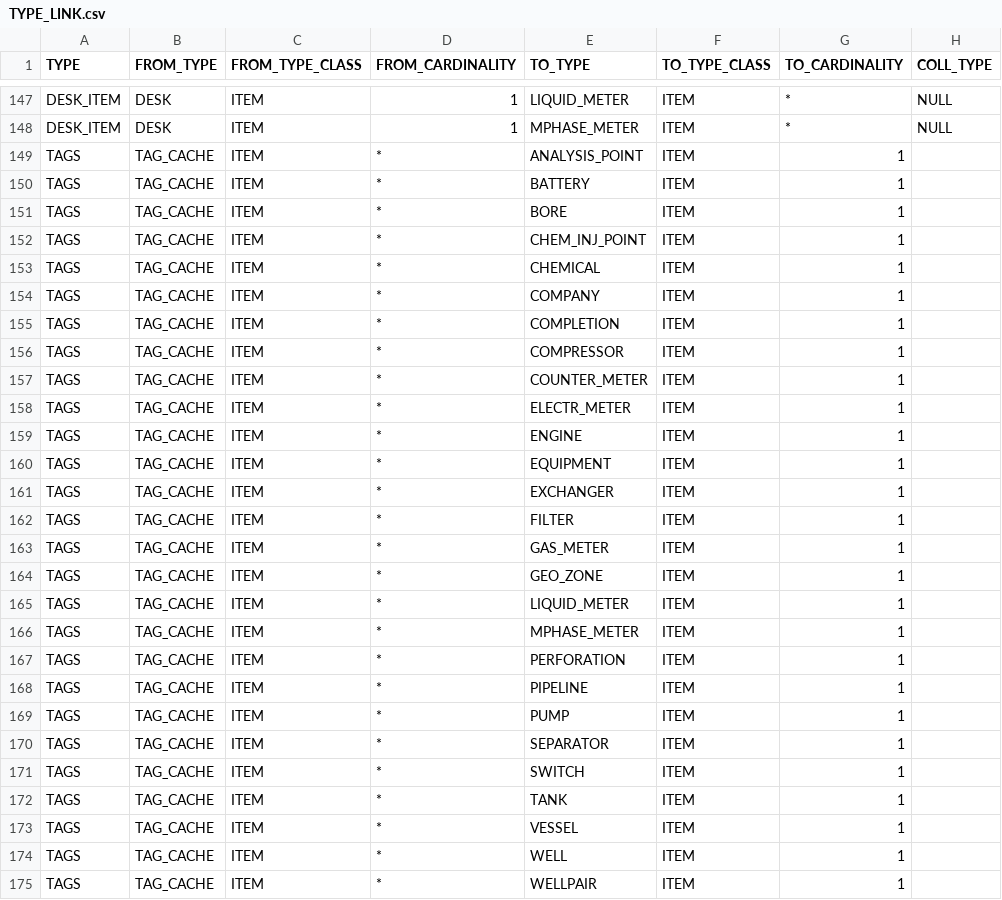
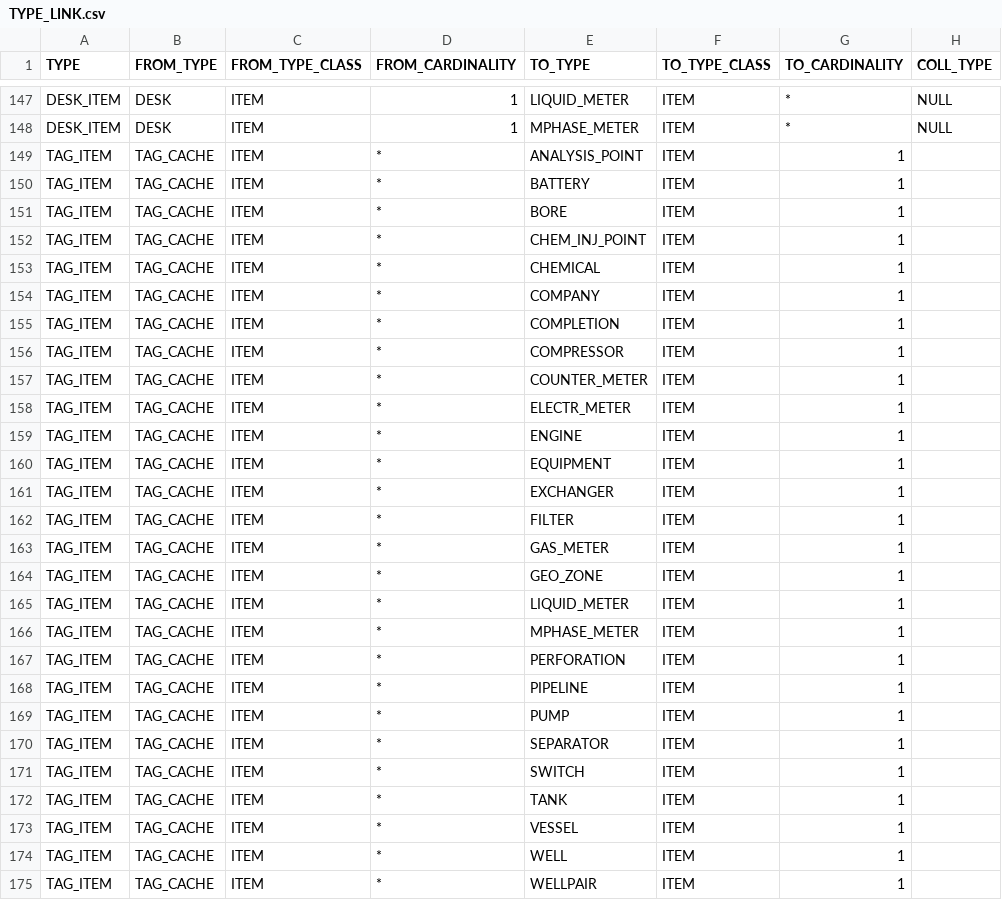
Before and after one commit to ligeaai/ligeia, a CSV file: backend/services/parsers/addData/type/TYPE_LINK.csv, drawn as a sheet; only a part is shown, gaps mark what is left out; the diff covers the shown part only; the diff names each change by its address in the sheet, - before the commit and + after, or states it on an @@ line.

```diff
--- a/backend/services/parsers/addData/type/TYPE_LINK.csv
+++ b/backend/services/parsers/addData/type/TYPE_LINK.csv
-A149:A175 (TYPE): TAGS
+A149:A175 (TYPE): TAG_ITEM
```
Also changed, not shown: 1 edited cell elsewhere in this file, backend/services/parsers/addData/type/TYPE.csv, 10 other files.
